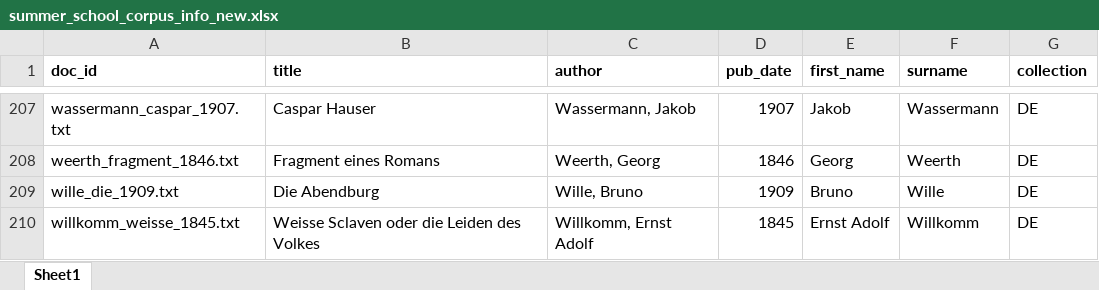
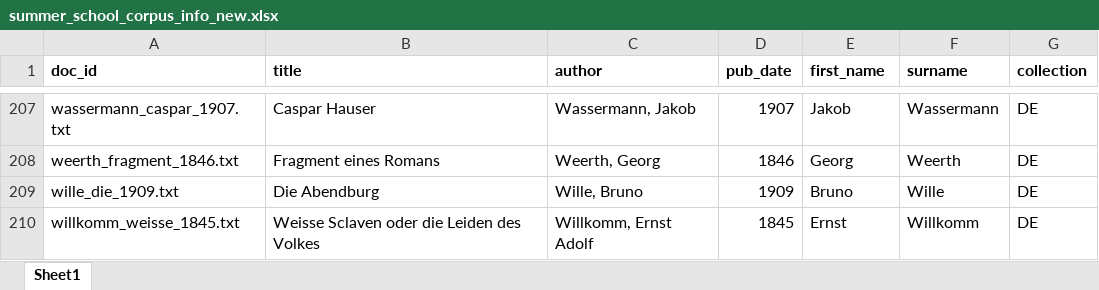
Before and after one commit to zurich-sommerschule22/zurich-sommerschule22.github.io, an Excel workbook: scripts/summer_school_corpus_info_new.xlsx, sheet Sheet1, drawn as a sheet; only a part is shown, gaps mark what is left out; values as stored, in another font and other column widths than the file's, no borders; the diff names each change by its address in the sheet, - before the commit and + after, or states it on an @@ line.

Commit message:
name

```diff
--- a/scripts/summer_school_corpus_info_new.xlsx (sheet Sheet1)
+++ b/scripts/summer_school_corpus_info_new.xlsx (sheet Sheet1)
-E210 (first_name): Ernst Adolf
+E210 (first_name): Ernst
```
Also changed, not shown: corpus/summer_school_corpus_info.xlsx, 2 other files.
